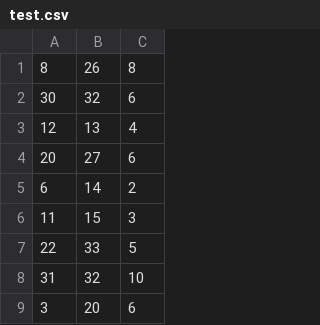
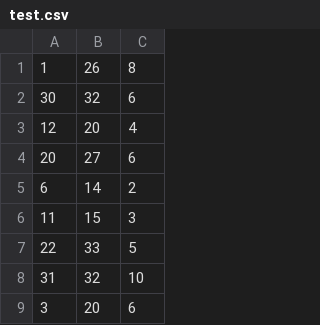
Before and after one commit to IHOGUE/CSC3430-Extra-Credit, a CSV file: out/artifacts/WeightedIntervalScheduling_jar/test.csv, drawn as a sheet; only a part is shown.

```diff
--- a/out/artifacts/WeightedIntervalScheduling_jar/test.csv
+++ b/out/artifacts/WeightedIntervalScheduling_jar/test.csv
@@ -1,4 +1,4 @@
-8, 26, 8
+1, 26, 8
 30, 32, 6
-12, 13, 4
+12, 20, 4
 20, 27, 6
```
Also changed, not shown: out/production/test.csv, 10 other files.
